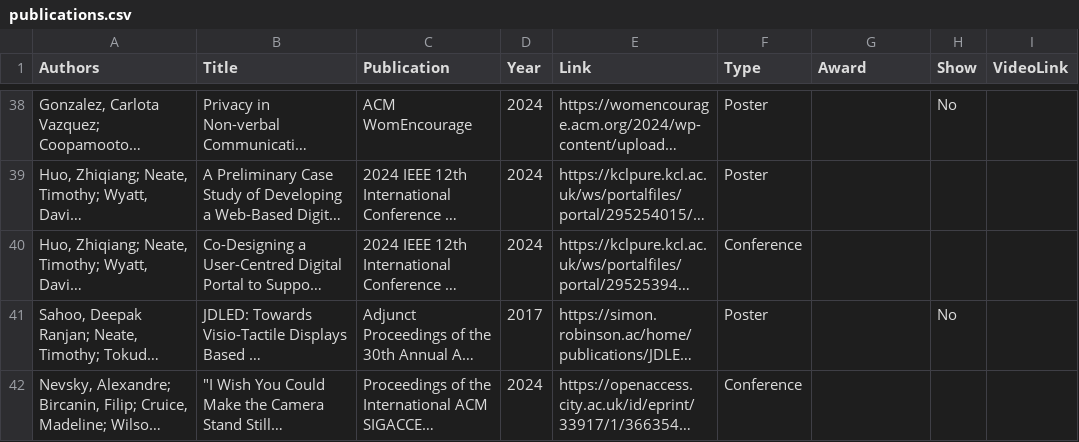
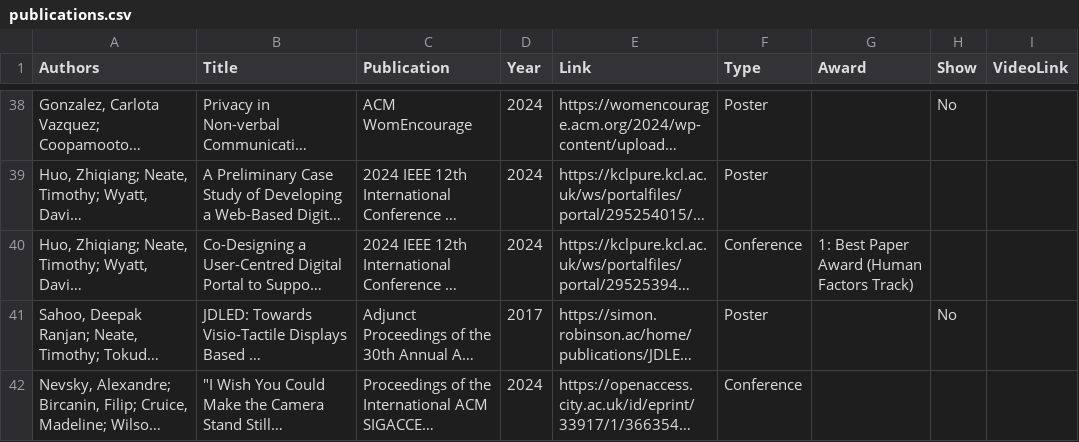
Before and after one commit to tdjneate/tdjneate.github.io, a CSV file: data/publications.csv, drawn as a sheet; only a part is shown, gaps mark what is left out; long unchanged cells end in …; the diff names each change by its address in the sheet, - before the commit and + after, or states it on an @@ line.

Commit message:
updated ICHI paper award

```diff
--- a/data/publications.csv
+++ b/data/publications.csv
-G40 (Award): (empty)
+G40 (Award): 1: Best Paper Award (Human Factors Track)
```
Also changed, not shown: 1 other file.
